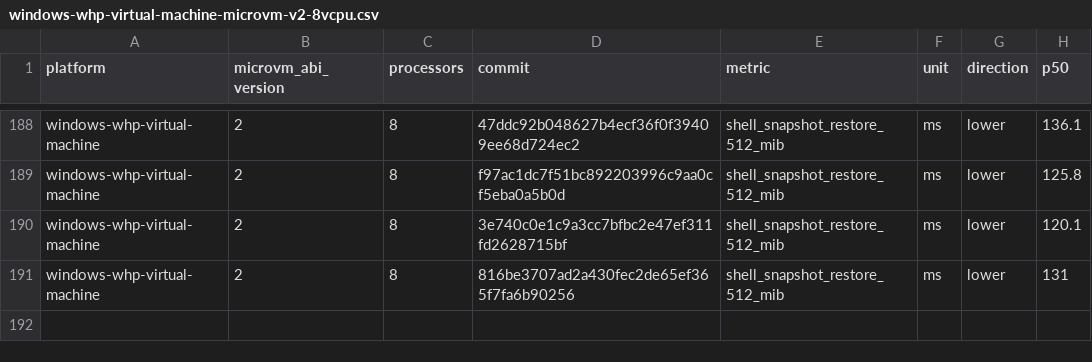
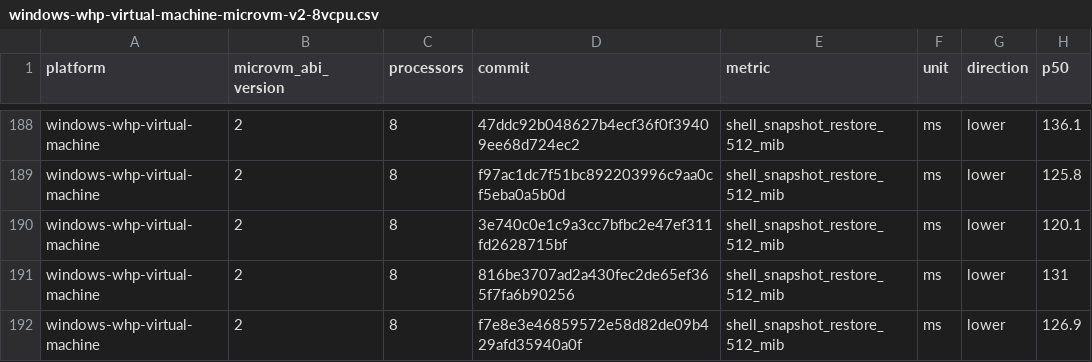
Before and after one commit to 56steve/nvx, a CSV file: data/windows-whp-virtual-machine-microvm-v2-8vcpu.csv, drawn as a sheet; only a part is shown, gaps mark what is left out.

```diff
--- a/data/windows-whp-virtual-machine-microvm-v2-8vcpu.csv
+++ b/data/windows-whp-virtual-machine-microvm-v2-8vcpu.csv
@@ -191 +191,2 @@ windows-whp-virtual-machine,2,8,3e740c0e1c9a3cc7bfbc2e47ef311fd2628715bf,shell_s
 windows-whp-virtual-machine,2,8,816be3707ad2a430fec2de65ef365f7fa6b90256,shell_snapshot_restore_512_mib,ms,lower,131
+windows-whp-virtual-machine,2,8,f7e8e3e46859572e58d82de09b429afd35940a0f,shell_snapshot_restore_512_mib,ms,lower,126.9
```
Also changed, not shown: data/linux-kvm-virtual-machine-microvm-v2-1vcpu.csv, data/linux-mshv-virtual-machine-microvm-v2-1vcpu.csv, 9 other files.
